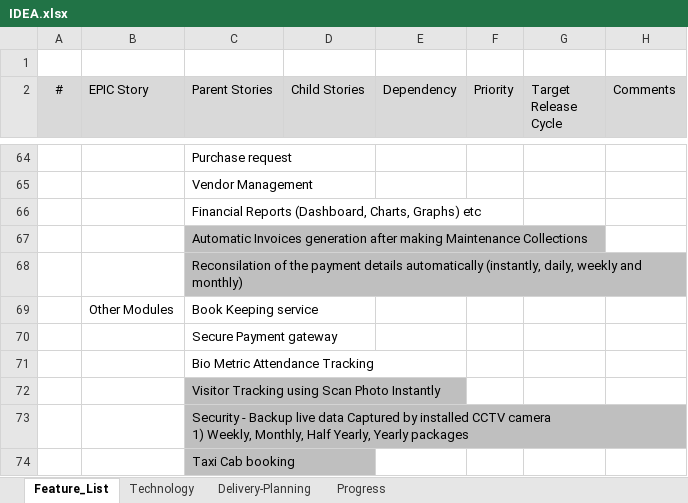
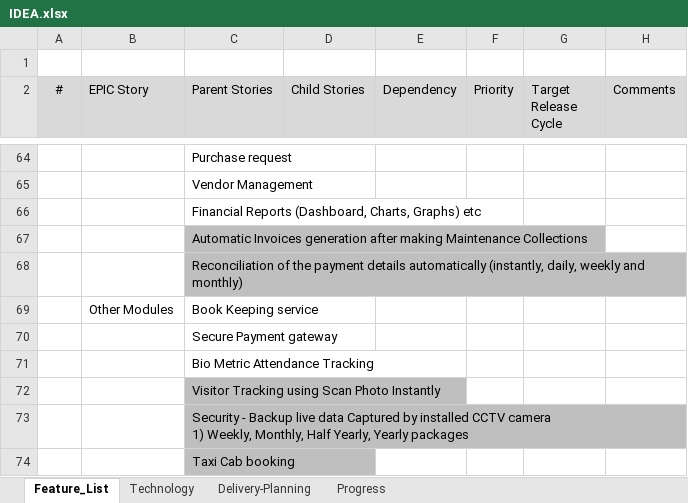
Before and after one commit to amarbawan/jaysutra-e-learning, an Excel workbook: IDEA.xlsx, sheet Feature_List, drawn as a sheet; only a part is shown, gaps mark what is left out; values as stored, in another font and other column widths than the file's, no borders; the diff names each change by its address in the sheet, - before the commit and + after, or states it on an @@ line.

Commit message:
Corrections

```diff
--- a/IDEA.xlsx (sheet Feature_List)
+++ b/IDEA.xlsx (sheet Feature_List)
-C68 (Parent Stories): Reconsilation of the…
+C68 (Parent Stories): Reconciliation of the…
```
